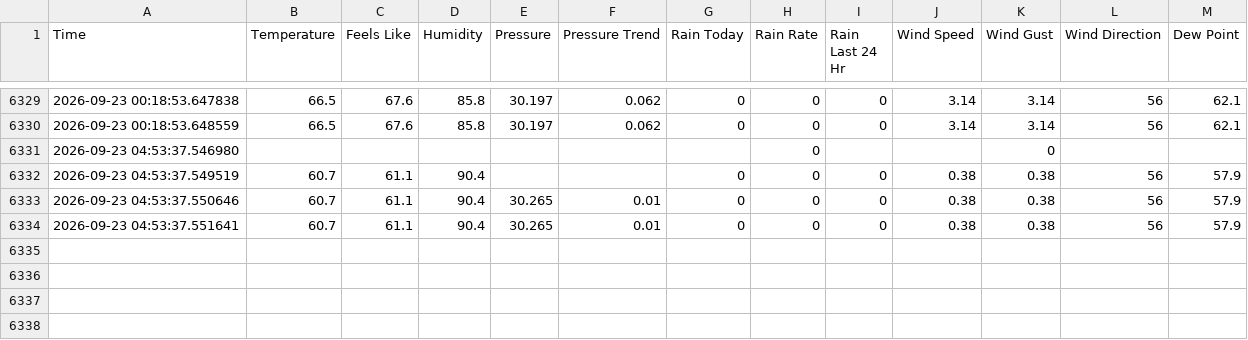
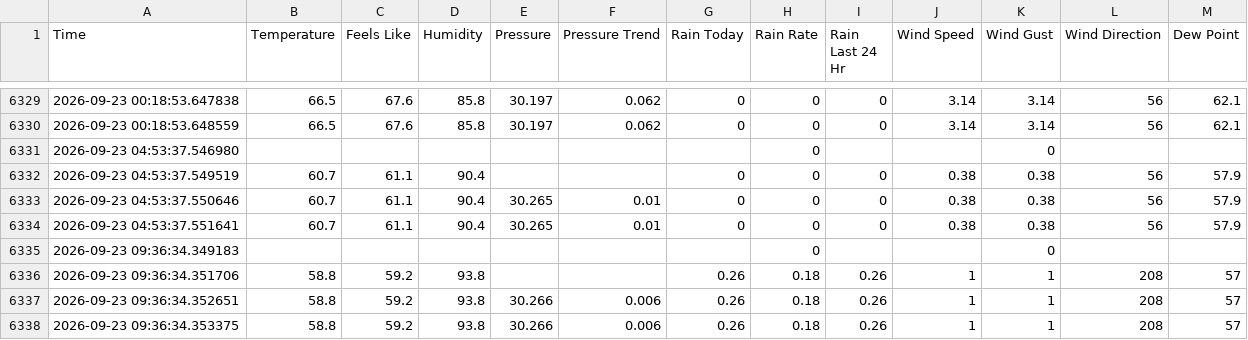
Before and after one commit to calvinparsons04/Calvin-Weather-Dashboard, a CSV file: weather_data_big.csv, drawn as a sheet; only a part is shown, gaps mark what is left out.

```diff
--- a/weather_data_big.csv
+++ b/weather_data_big.csv
@@ -6334 +6334,5 @@ Time,Temperature,Feels Like,Humidity,Pressure,Pressure Trend,Rain Today,Rain Rat
 2026-09-23 04:53:37.551641,60.7,61.1,90.4,30.265,0.01,0,0,0,0.38,0.38,56,57.9
+2026-09-23 09:36:34.349183,,,,,,,0,,,0,,
+2026-09-23 09:36:34.351706,58.8,59.2,93.8,,,0.26,0.18,0.26,1,1,208,57
+2026-09-23 09:36:34.352651,58.8,59.2,93.8,30.266,0.006,0.26,0.18,0.26,1,1,208,57
+2026-09-23 09:36:34.353375,58.8,59.2,93.8,30.266,0.006,0.26,0.18,0.26,1,1,208,57
```
